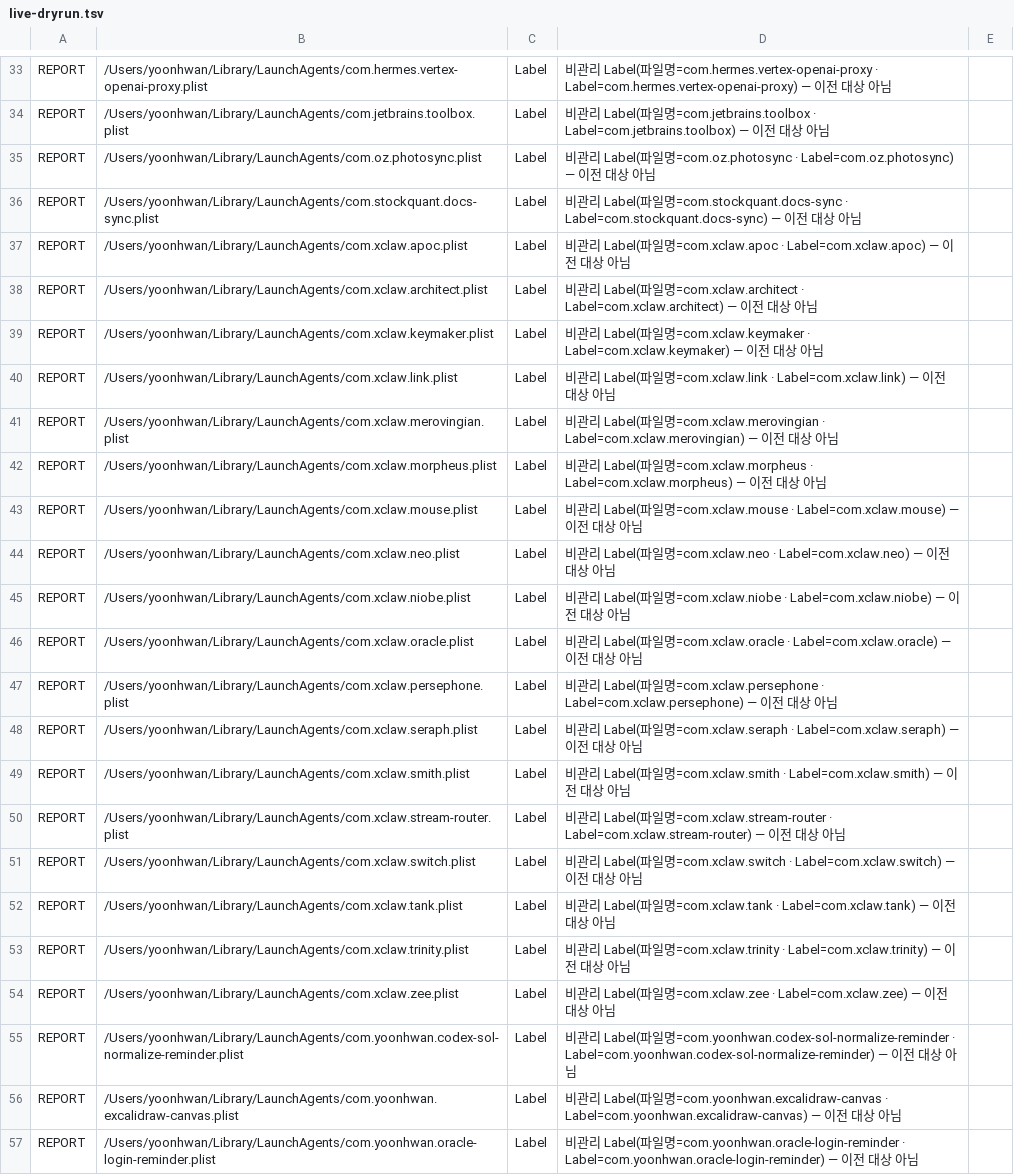
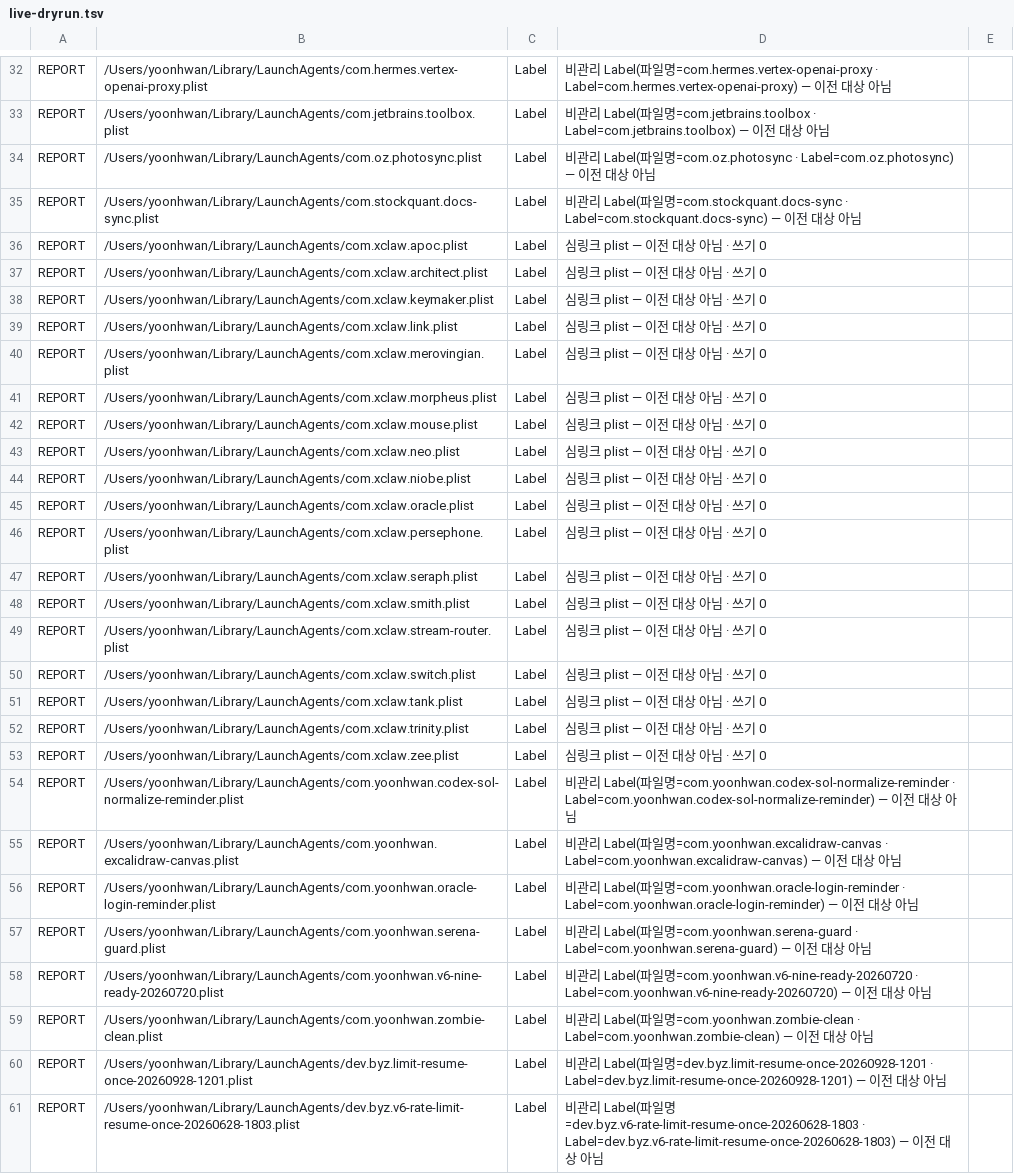
Before and after one commit to yoonhwan/ai-feature-pack, a TSV file: feature-pack/fable-team/harness/evidence/r988/live-dryrun.tsv, drawn as a sheet; only a part is shown, gaps mark what is left out; the shorter side is filled out with more unchanged rows; the diff covers the shown part only.

Commit message:
[feature] r988 r2 심링크 꼴 2 = REPORT · 쓰기 0 (알려진 한계 · 오빠 결정 10-27 07:4x)
DA⑥ r2 HOLD 2 는 파일 종류(심링크) 문제라 «도구는 그 자리를 건드리지 않는다» 로 범위를 줄인다: ① plist 경로가 심링크면 읽지도 않고 REPORT ② <plist>.bak-r962 가 심링크면 REPORT. 둘 다 쓰기 0.
시험 칸 1(ⓧ) 추가 → 83 PASS(bash 3.2/5.3) · kit·bin cmp0.
라이브 dry-run rc=0 = plist_migrate 5 · plist_report 61(비관리 40 · 심링크 18 · 옛 꼴 3) · env_migrate 0 · ERROR 0 — 라이브가 그새 손으로 옮겨져 16→5 로 줄었다(.bak-r962 0건).

```diff
--- a/feature-pack/fable-team/harness/evidence/r988/live-dryrun.tsv
+++ b/feature-pack/fable-team/harness/evidence/r988/live-dryrun.tsv
@@ -36,20 +35,20 @@ REPORT	/Users/yoonhwan/Library/LaunchAgents/com.oz.photosync.plist	Label	비관
 REPORT	/Users/yoonhwan/Library/LaunchAgents/com.stockquant.docs-sync.plist	Label	비관리 Label(파일명=com.stockquant.docs-sync · Label=com.stockquant.docs-sync) — 이전 대상 아님
-REPORT	/Users/yoonhwan/Library/LaunchAgents/com.xclaw.apoc.plist	Label	비관리 Label(파일명=com.xclaw.apoc · Label=com.xclaw.apoc) — 이전 대상 아님
-REPORT	/Users/yoonhwan/Library/LaunchAgents/com.xclaw.architect.plist	Label	비관리 Label(파일명=com.xclaw.architect · Label=com.xclaw.architect) — 이전 대상 아님
-REPORT	/Users/yoonhwan/Library/LaunchAgents/com.xclaw.keymaker.plist	Label	비관리 Label(파일명=com.xclaw.keymaker · Label=com.xclaw.keymaker) — 이전 대상 아님
-REPORT	/Users/yoonhwan/Library/LaunchAgents/com.xclaw.link.plist	Label	비관리 Label(파일명=com.xclaw.link · Label=com.xclaw.link) — 이전 대상 아님
-REPORT	/Users/yoonhwan/Library/LaunchAgents/com.xclaw.merovingian.plist	Label	비관리 Label(파일명=com.xclaw.merovingian · Label=com.xclaw.merovingian) — 이전 대상 아님
-REPORT	/Users/yoonhwan/Library/LaunchAgents/com.xclaw.morpheus.plist	Label	비관리 Label(파일명=com.xclaw.morpheus · Label=com.xclaw.morpheus) — 이전 대상 아님
-REPORT	/Users/yoonhwan/Library/LaunchAgents/com.xclaw.mouse.plist	Label	비관리 Label(파일명=com.xclaw.mouse · Label=com.xclaw.mouse) — 이전 대상 아님
-REPORT	/Users/yoonhwan/Library/LaunchAgents/com.xclaw.neo.plist	Label	비관리 Label(파일명=com.xclaw.neo · Label=com.xclaw.neo) — 이전 대상 아님
-REPORT	/Users/yoonhwan/Library/LaunchAgents/com.xclaw.niobe.plist	Label	비관리 Label(파일명=com.xclaw.niobe · Label=com.xclaw.niobe) — 이전 대상 아님
-REPORT	/Users/yoonhwan/Library/LaunchAgents/com.xclaw.oracle.plist	Label	비관리 Label(파일명=com.xclaw.oracle · Label=com.xclaw.oracle) — 이전 대상 아님
-REPORT	/Users/yoonhwan/Library/LaunchAgents/com.xclaw.persephone.plist	Label	비관리 Label(파일명=com.xclaw.persephone · Label=com.xclaw.persephone) — 이전 대상 아님
-REPORT	/Users/yoonhwan/Library/LaunchAgents/com.xclaw.seraph.plist	Label	비관리 Label(파일명=com.xclaw.seraph · Label=com.xclaw.seraph) — 이전 대상 아님
-REPORT	/Users/yoonhwan/Library/LaunchAgents/com.xclaw.smith.plist	Label	비관리 Label(파일명=com.xclaw.smith · Label=com.xclaw.smith) — 이전 대상 아님
-REPORT	/Users/yoonhwan/Library/LaunchAgents/com.xclaw.stream-router.plist	Label	비관리 Label(파일명=com.xclaw.stream-router · Label=com.xclaw.stream-router) — 이전 대상 아님
-REPORT	/Users/yoonhwan/Library/LaunchAgents/com.xclaw.switch.plist	Label	비관리 Label(파일명=com.xclaw.switch · Label=com.xclaw.switch) — 이전 대상 아님
-REPORT	/Users/yoonhwan/Library/LaunchAgents/com.xclaw.tank.plist	Label	비관리 Label(파일명=com.xclaw.tank · Label=com.xclaw.tank) — 이전 대상 아님
-REPORT	/Users/yoonhwan/Library/LaunchAgents/com.xclaw.trinity.plist	Label	비관리 Label(파일명=com.xclaw.trinity · Label=com.xclaw.trinity) — 이전 대상 아님
-REPORT	/Users/yoonhwan/Library/LaunchAgents/com.xclaw.zee.plist	Label	비관리 Label(파일명=com.xclaw.zee · Label=com.xclaw.zee) — 이전 대상 아님
+REPORT	/Users/yoonhwan/Library/LaunchAgents/com.xclaw.apoc.plist	Label	심링크 plist — 이전 대상 아님 · 쓰기 0
+REPORT	/Users/yoonhwan/Library/LaunchAgents/com.xclaw.architect.plist	Label	심링크 plist — 이전 대상 아님 · 쓰기 0
+REPORT	/Users/yoonhwan/Library/LaunchAgents/com.xclaw.keymaker.plist	Label	심링크 plist — 이전 대상 아님 · 쓰기 0
+REPORT	/Users/yoonhwan/Library/LaunchAgents/com.xclaw.link.plist	Label	심링크 plist — 이전 대상 아님 · 쓰기 0
+REPORT	/Users/yoonhwan/Library/LaunchAgents/com.xclaw.merovingian.plist	Label	심링크 plist — 이전 대상 아님 · 쓰기 0
+REPORT	/Users/yoonhwan/Library/LaunchAgents/com.xclaw.morpheus.plist	Label	심링크 plist — 이전 대상 아님 · 쓰기 0
+REPORT	/Users/yoonhwan/Library/LaunchAgents/com.xclaw.mouse.plist	Label	심링크 plist — 이전 대상 아님 · 쓰기 0
+REPORT	/Users/yoonhwan/Library/LaunchAgents/com.xclaw.neo.plist	Label	심링크 plist — 이전 대상 아님 · 쓰기 0
+REPORT	/Users/yoonhwan/Library/LaunchAgents/com.xclaw.niobe.plist	Label	심링크 plist — 이전 대상 아님 · 쓰기 0
+REPORT	/Users/yoonhwan/Library/LaunchAgents/com.xclaw.oracle.plist	Label	심링크 plist — 이전 대상 아님 · 쓰기 0
+REPORT	/Users/yoonhwan/Library/LaunchAgents/com.xclaw.persephone.plist	Label	심링크 plist — 이전 대상 아님 · 쓰기 0
+REPORT	/Users/yoonhwan/Library/LaunchAgents/com.xclaw.seraph.plist	Label	심링크 plist — 이전 대상 아님 · 쓰기 0
+REPORT	/Users/yoonhwan/Library/LaunchAgents/com.xclaw.smith.plist	Label	심링크 plist — 이전 대상 아님 · 쓰기 0
+REPORT	/Users/yoonhwan/Library/LaunchAgents/com.xclaw.stream-router.plist	Label	심링크 plist — 이전 대상 아님 · 쓰기 0
+REPORT	/Users/yoonhwan/Library/LaunchAgents/com.xclaw.switch.plist	Label	심링크 plist — 이전 대상 아님 · 쓰기 0
+REPORT	/Users/yoonhwan/Library/LaunchAgents/com.xclaw.tank.plist	Label	심링크 plist — 이전 대상 아님 · 쓰기 0
+REPORT	/Users/yoonhwan/Library/LaunchAgents/com.xclaw.trinity.plist	Label	심링크 plist — 이전 대상 아님 · 쓰기 0
+REPORT	/Users/yoonhwan/Library/LaunchAgents/com.xclaw.zee.plist	Label	심링크 plist — 이전 대상 아님 · 쓰기 0
 REPORT	/Users/yoonhwan/Library/LaunchAgents/com.yoonhwan.codex-sol-normalize-reminder.plist	Label	비관리 Label(파일명=com.yoonhwan.codex-sol-normalize-reminder · Label=com.yoonhwan.codex-sol-normalize-reminder) — 이전 대상 아님
```
Also changed, not shown: 12 removed rows and 1 edited cell elsewhere in this file, 8 other files.
